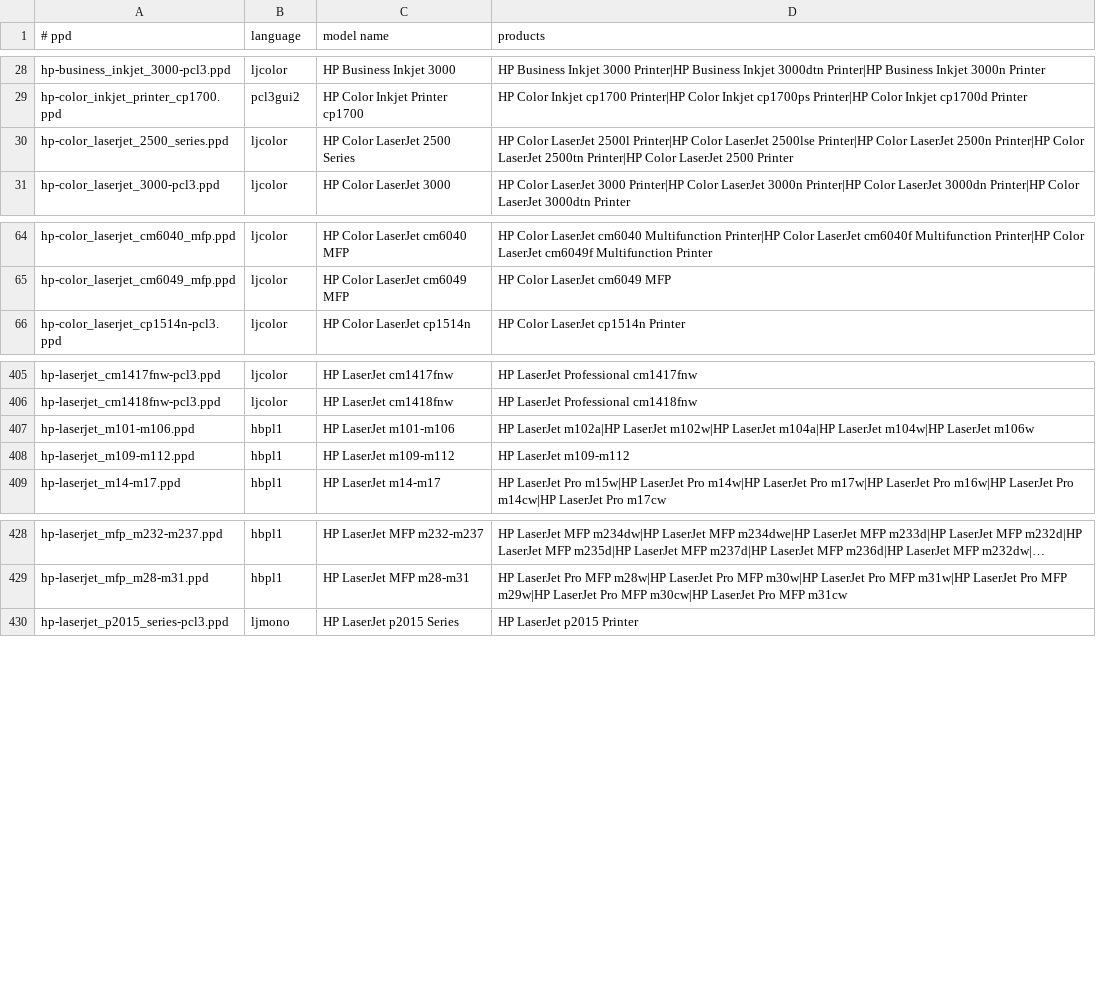
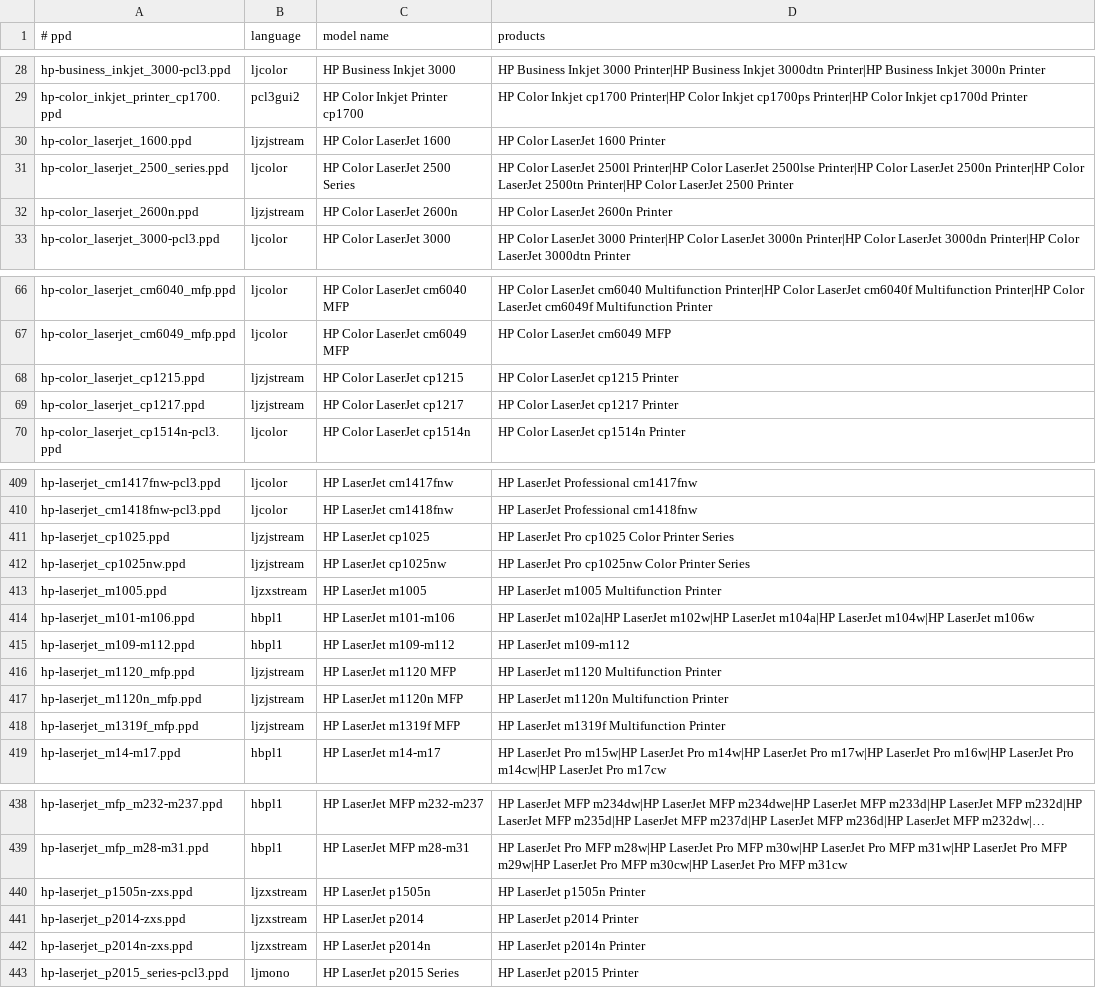
Before and after one commit to gamunu/hpcups-macos, a TSV file: ppd/hplip/manifest.tsv, drawn as a sheet; only a part is shown, gaps mark what is left out; long unchanged cells end in …; the diff covers the shown part only; the diff names each change by its address in the sheet, - before the commit and + after, or states it on an @@ line.

Commit message:
build(ppd): serve the JBIG LaserJets
With jbigkit standing in for the plugin's JBIG compressor, the
ZjStream and ZxStream LaserJets print without HP's plugin. Regenerate
the manifest: 846 PPD files kept, 42 of them JBIG. Only the 14 files
for LaserJets that need firmware uploaded at power-on are left out.

The README counts and the reason the plugin is no longer needed are
updated.

Signed-off-by: Gamunu Balagalla <gamunu.balagalla@gmail.com>

```diff
--- a/ppd/hplip/manifest.tsv
+++ b/ppd/hplip/manifest.tsv
+row 30: hp-color_laserjet_1600.ppd | ljzjstream | HP Color LaserJet 1600 | HP Color LaserJet 1600 Printer
+row 32: hp-color_laserjet_2600n.ppd | ljzjstream | HP Color LaserJet 2600n | HP Color LaserJet 2600n Printer
+row 68: hp-color_laserjet_cp1215.ppd | ljzjstream | HP Color LaserJet cp1215 | HP Color LaserJet cp1215 Printer
+row 69: hp-color_laserjet_cp1217.ppd | ljzjstream | HP Color LaserJet cp1217 | HP Color LaserJet cp1217 Printer
+row 411: hp-laserjet_cp1025.ppd | ljzjstream | HP LaserJet cp1025 | HP LaserJet Pro cp1025 Color Printer Series
+row 412: hp-laserjet_cp1025nw.ppd | ljzjstream | HP LaserJet cp1025nw | HP LaserJet Pro cp1025nw Color Printer Series
+row 413: hp-laserjet_m1005.ppd | ljzxstream | HP LaserJet m1005 | HP LaserJet m1005 Multifunction Printer
+row 416: hp-laserjet_m1120_mfp.ppd | ljzjstream | HP LaserJet m1120 MFP | HP LaserJet m1120 Multifunction Printer
+row 417: hp-laserjet_m1120n_mfp.ppd | ljzjstream | HP LaserJet m1120n MFP | HP LaserJet m1120n Multifunction Printer
+row 418: hp-laserjet_m1319f_mfp.ppd | ljzjstream | HP LaserJet m1319f MFP | HP LaserJet m1319f Multifunction Printer
+row 440: hp-laserjet_p1505n-zxs.ppd | ljzxstream | HP LaserJet p1505n | HP LaserJet p1505n Printer
+row 441: hp-laserjet_p2014-zxs.ppd | ljzxstream | HP LaserJet p2014 | HP LaserJet p2014 Printer
+row 442: hp-laserjet_p2014n-zxs.ppd | ljzxstream | HP LaserJet p2014n | HP LaserJet p2014n Printer
```
Also changed, not shown: 29 added rows elsewhere in this file, 45 other files.
